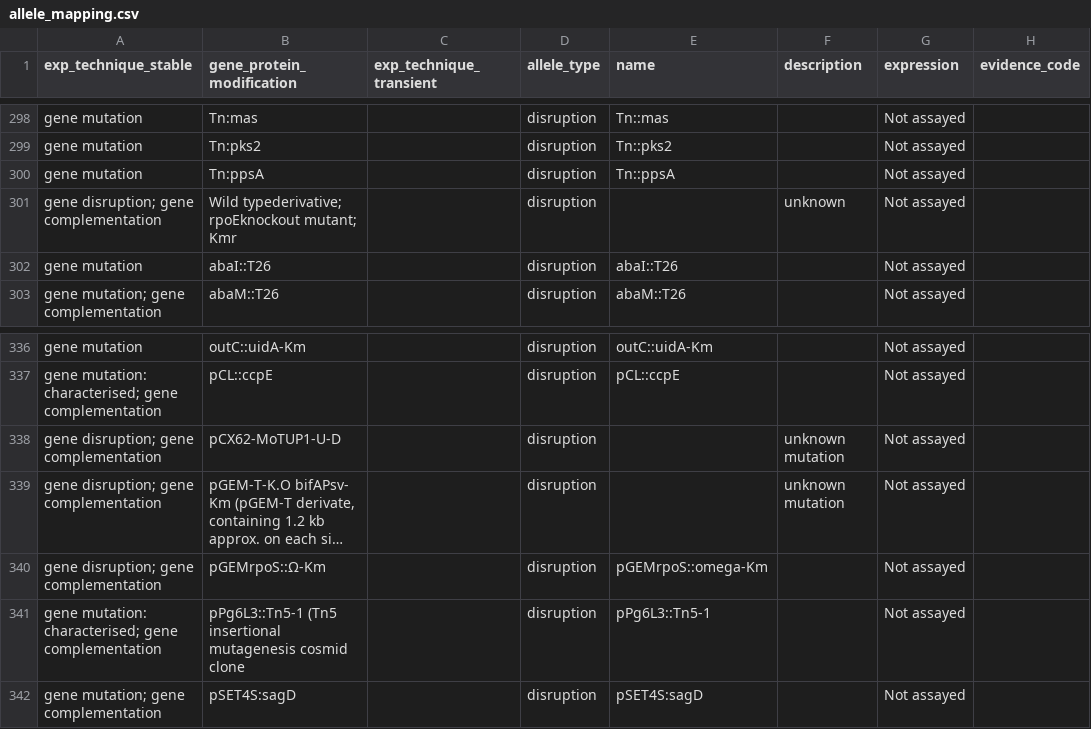
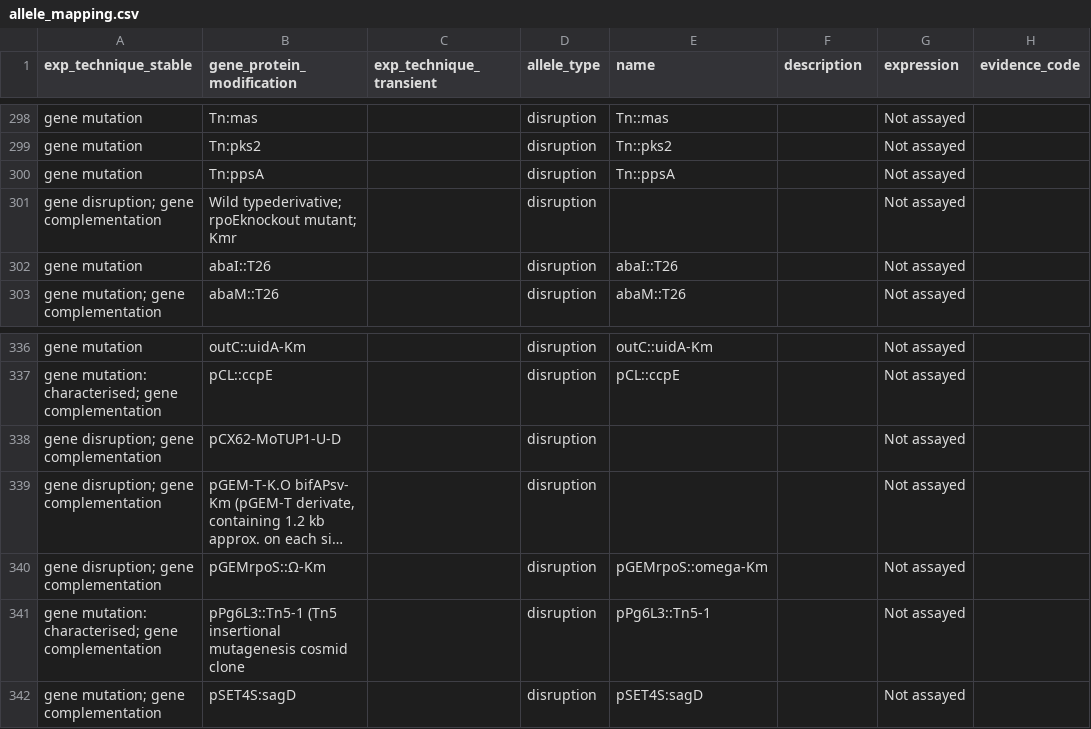
Before and after one commit to PHI-base/phibase-pipeline, a CSV file: src/phibase_pipeline/data/allele_mapping.csv, drawn as a sheet; only a part is shown, gaps mark what is left out; long unchanged cells end in …; the diff covers the shown part only; the diff names each change by its address in the sheet, - before the commit and + after, or states it on an @@ line.

Commit message:
Remove placeholder for missing allele description

```diff
--- a/src/phibase_pipeline/data/allele_mapping.csv
+++ b/src/phibase_pipeline/data/allele_mapping.csv
-F301 (description): unknown
+F301 (description): (empty)
-F338:F339 (description): unknown mutation
+F338:F339 (description): (empty)
```
Also changed, not shown: 16 edited cells elsewhere in this file.
